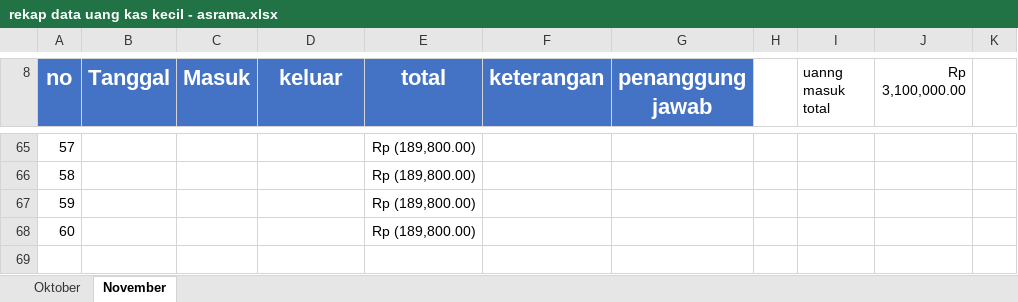
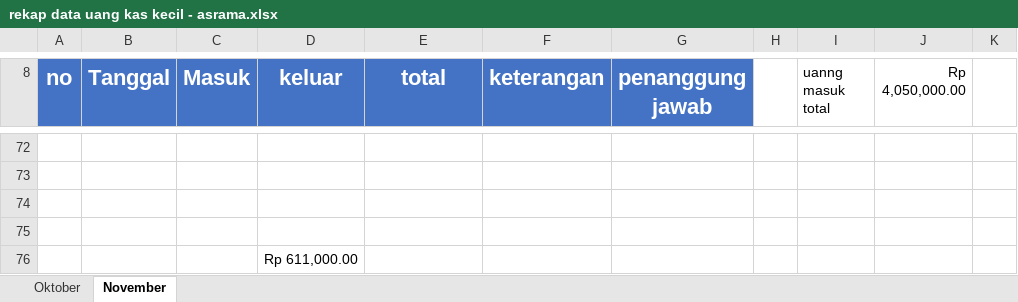
Before and after one commit to yofandi/uangasrama, an Excel workbook: rekap data uang kas kecil - asrama.xlsx, sheet November, drawn as a sheet; only a part is shown, gaps mark what is left out; values as stored, in another font and other column widths than the file's, no borders; addresses are those after the commit; the diff covers the shown part only; the diff names each change by its address in the sheet, - before the commit and + after, or states it on an @@ line.

```diff
--- a/rekap data uang kas kecil - asrama.xlsx (sheet November)
+++ b/rekap data uang kas kecil - asrama.xlsx (sheet November)
-J8: Rp 3,100,000.00
+J8: Rp 4,050,000.00
-row 72: 57 |  |  |  | Rp (189,800.00)
+row 72: (empty)
-row 73: 58 |  |  |  | Rp (189,800.00)
+row 73: (empty)
-row 74: 59 |  |  |  | Rp (189,800.00)
+row 74: (empty)
-row 75: 60 |  |  |  | Rp (189,800.00)
+row 75: (empty)
+row 76:  |  |  | Rp 611,000.00
```
Also changed, not shown: 27 added rows, 20 removed rows, 8 edited cells and cell formats elsewhere in this sheet, 1 other file.
